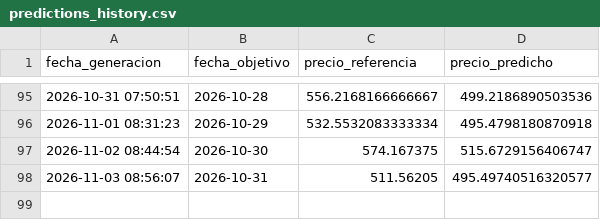
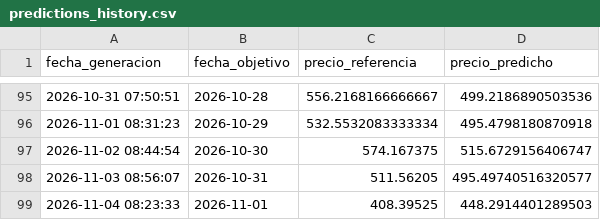
Before and after one commit to carlos-osorio/xm-energy-mlops, a CSV file: data/predictions_history.csv, drawn as a sheet; only a part is shown, gaps mark what is left out.

```diff
--- a/data/predictions_history.csv
+++ b/data/predictions_history.csv
@@ -98 +98,2 @@ fecha_generacion,fecha_objetivo,precio_referencia,precio_predicho
 2026-11-03 08:56:07,2026-10-31,511.56205,495.49740516320577
+2026-11-04 08:23:33,2026-11-01,408.39525,448.2914401289503
```
Also changed, not shown: 1 other file.
